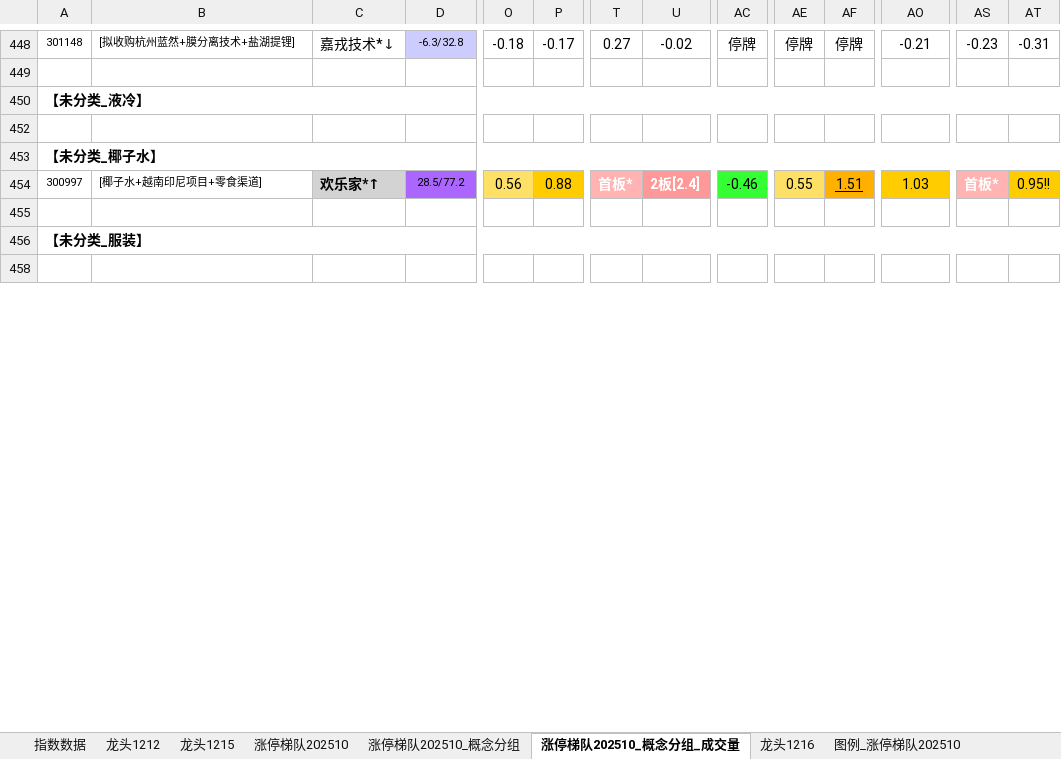
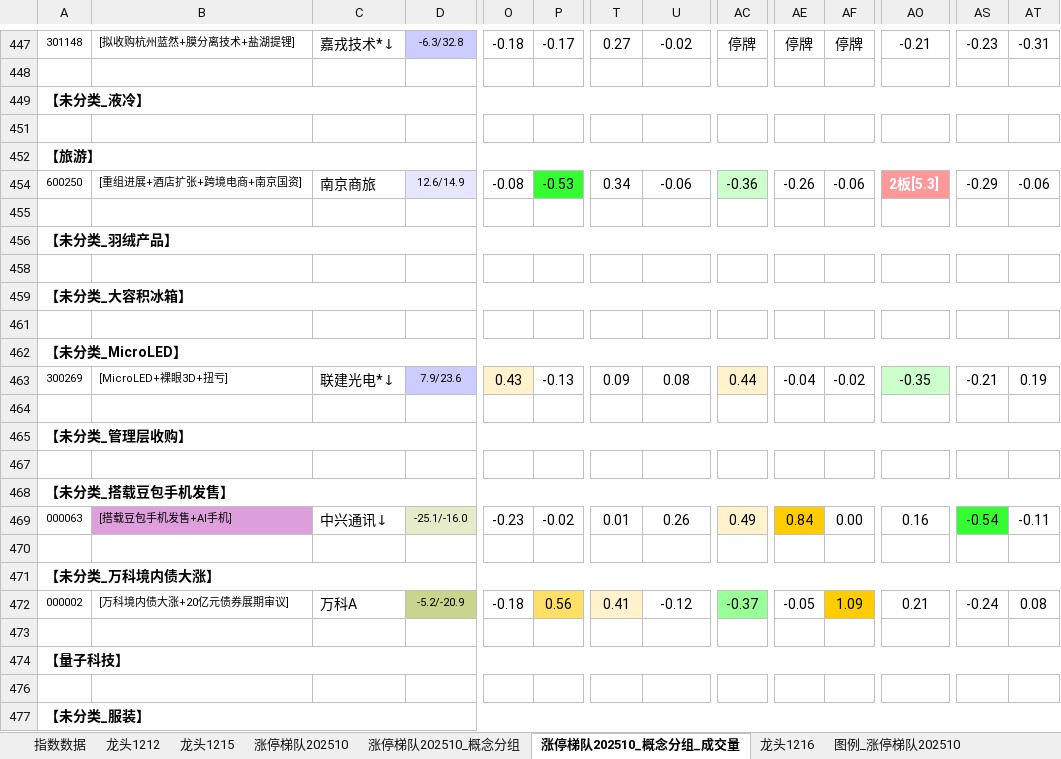
Before and after one commit to KealLiang/HardTrading, an Excel workbook: excel/ladder_analysis.xlsx, sheet 涨停梯队202510_概念分组_成交量, drawn as a sheet; only a part is shown, gaps mark what is left out; the shorter side is filled out with more unchanged rows; values as stored, in another font and other column widths than the file's, no borders; addresses are those after the commit; rows hold the shown columns only; the diff covers the shown part only; the diff names each change by its address in the sheet, - before the commit and + after, or states it on an @@ line.

```diff
--- a/excel/ladder_analysis.xlsx (sheet 涨停梯队202510_概念分组_成交量)
+++ b/excel/ladder_analysis.xlsx (sheet 涨停梯队202510_概念分组_成交量)
-A452: 【未分类_椰子水】
+A452: 【旅游】
@@ row 119 moved to row 454: 600250 @@
-row 455: 300997 | [椰子水+越南印尼项目+零食渠道] | 欢乐家*↑ | 28.5/77.2 | 0.56 | 0.88 | 首板* | 2板[2.4] | -0.46 | 0.55 | 1.51 | 1.03 | 首板* | 0.95!!
+row 455: (empty)
-C455 fill: #D3D3D3
+C455 fill: none
-D455 fill: #AA66FF
+D455 fill: none
-O455 fill: #FFE066
+O455 fill: none
-P455 fill: #FFCC00
+P455 fill: none
-T455 fill: #FFB3B3
+T455 fill: none
-U455 fill: #FF9999
+U455 fill: none
-AC455 fill: #33FF33
+AC455 fill: none
-AE455 fill: #FFE066
+AE455 fill: none
-AF455 fill: #FFB000
+AF455 fill: none
-AO455 fill: #FFCC00
+AO455 fill: none
-AS455 fill: #FFB3B3
+AS455 fill: none
-AT455 fill: #FFCC00
+AT455 fill: none
@@ row 501 moved to row 456: 【未分类_羽绒产品】 @@
+row 458: (empty)
@@ row 504 moved to row 459: 【未分类_大容积冰箱】 @@
+row 461: (empty)
+row 464: (empty)
+row 467: (empty)
@@ row 474 moved to row 468: 【未分类_搭载豆包手机发售】 @@
@@ row 475 moved to row 469: 000063 @@
+row 470: (empty)
+row 473: (empty)
@@ row 468 moved to row 474: 【量子科技】 @@
```
Also changed, not shown: 7 added rows, 13 removed rows, 18 moved rows, 1 edited cell and merged cells elsewhere in this sheet, sheet 涨停梯队202510_概念分组, sheet 龙头1216, sheet 涨停梯队202510, sheet 图例_涨停梯队202510, 2 other files.
